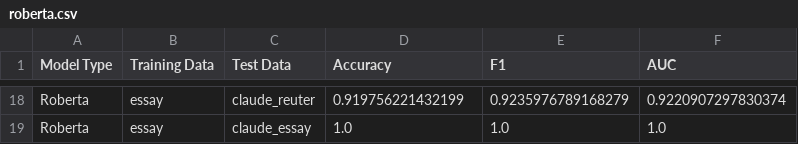
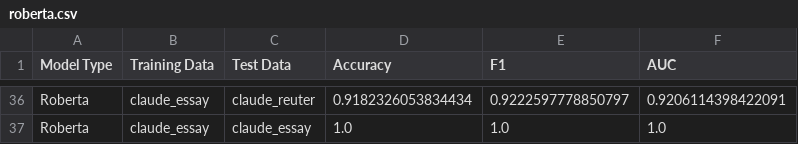
Before and after one commit to prashanth-reddy-csuci/ghost-buster, a CSV file: results/roberta.csv, drawn as a sheet; only a part is shown, gaps mark what is left out; addresses are those after the commit; the diff covers the shown part only; the diff names each change by its address in the sheet, - before the commit and + after, or states it on an @@ line.

Commit message:
Training Data w/ Feature Selection

```diff
--- a/results/roberta.csv
+++ b/results/roberta.csv
-B36:B37 (Training Data): essay
+B36:B37 (Training Data): claude_essay
-D36 (Accuracy): 0.919756221432199
+D36 (Accuracy): 0.9182326053834434
-E36 (F1): 0.9235976789168279
+E36 (F1): 0.9222597778850797
-F36 (AUC): 0.9220907297830374
+F36 (AUC): 0.9206114398422091
```
Also changed, not shown: 18 added rows and 55 edited cells elsewhere in this file, 2 other files.
